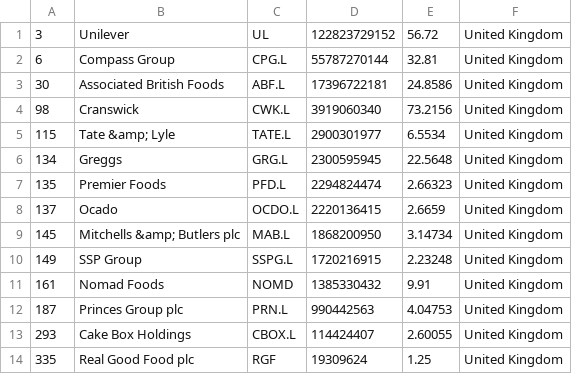
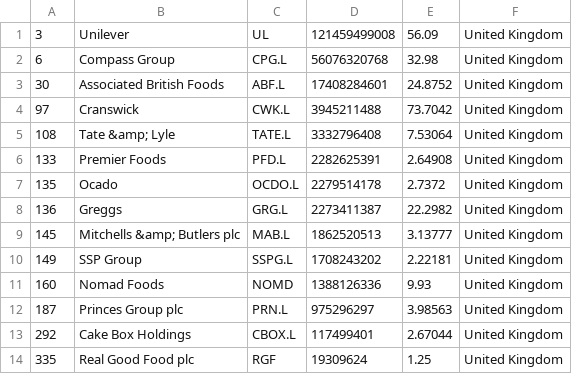
Before and after one commit to andaribu/merida-june-6-2024, a CSV file: companies_united_kingdom.csv, drawn as a sheet.

```diff
--- a/companies_united_kingdom.csv
+++ b/companies_united_kingdom.csv
@@ -1,14 +1,14 @@
-"3","Unilever","UL","122823729152","56.72","United Kingdom"
-"6","Compass Group","CPG.L","55787270144","32.81","United Kingdom"
-"30","Associated British Foods","ABF.L","17396722181","24.8586","United Kingdom"
-"98","Cranswick","CWK.L","3919060340","73.2156","United Kingdom"
-"115","Tate &amp; Lyle","TATE.L","2900301977","6.5534","United Kingdom"
-"134","Greggs","GRG.L","2300595945","22.5648","United Kingdom"
-"135","Premier Foods","PFD.L","2294824474","2.66323","United Kingdom"
-"137","Ocado","OCDO.L","2220136415","2.6659","United Kingdom"
-"145","Mitchells &amp; Butlers plc","MAB.L","1868200950","3.14734","United Kingdom"
-"149","SSP Group","SSPG.L","1720216915","2.23248","United Kingdom"
-"161","Nomad Foods","NOMD","1385330432","9.91","United Kingdom"
-"187","Princes Group plc","PRN.L","990442563","4.04753","United Kingdom"
-"293","Cake Box Holdings","CBOX.L","114424407","2.60055","United Kingdom"
+"3","Unilever","UL","121459499008","56.09","United Kingdom"
+"6","Compass Group","CPG.L","56076320768","32.98","United Kingdom"
+"30","Associated British Foods","ABF.L","17408284601","24.8752","United Kingdom"
+"97","Cranswick","CWK.L","3945211488","73.7042","United Kingdom"
+"108","Tate &amp; Lyle","TATE.L","3332796408","7.53064","United Kingdom"
+"133","Premier Foods","PFD.L","2282625391","2.64908","United Kingdom"
+"135","Ocado","OCDO.L","2279514178","2.7372","United Kingdom"
+"136","Greggs","GRG.L","2273411387","22.2982","United Kingdom"
+"145","Mitchells &amp; Butlers plc","MAB.L","1862520513","3.13777","United Kingdom"
+"149","SSP Group","SSPG.L","1708243202","2.22181","United Kingdom"
+"160","Nomad Foods","NOMD","1388126336","9.93","United Kingdom"
+"187","Princes Group plc","PRN.L","975296297","3.98563","United Kingdom"
+"292","Cake Box Holdings","CBOX.L","117499401","2.67044","United Kingdom"
 "335","Real Good Food plc","RGF","19309624","1.25","United Kingdom"
```
Also changed, not shown: companies_france.csv, companies_germany.csv, 1 other file.
